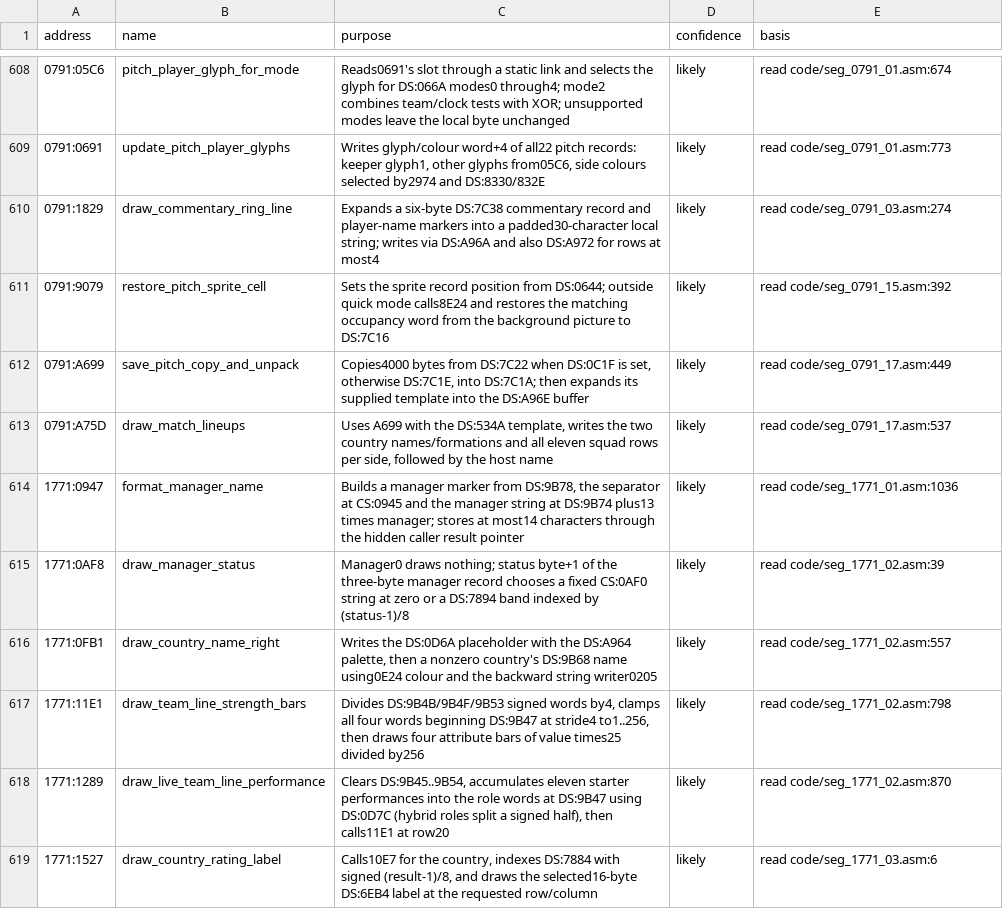
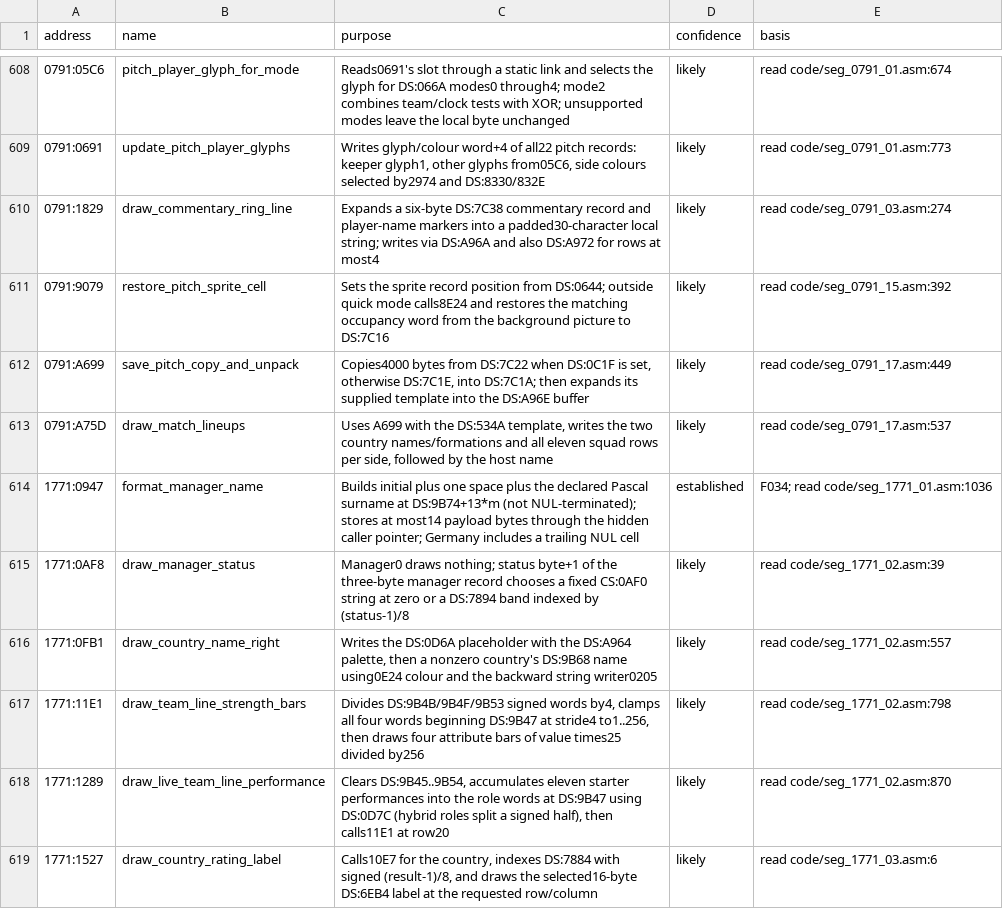
Before and after one commit to diegoami/goal2-archaeology, a TSV file: static/goal-exe/annotations/routines.tsv, drawn as a sheet; only a part is shown, gaps mark what is left out.

Commit message:
T93: decode original manager cells and test Pascal boundary anomalies

```diff
--- a/static/goal-exe/annotations/routines.tsv
+++ b/static/goal-exe/annotations/routines.tsv
@@ -613,3 +613,3 @@ address	name	purpose	confidence	basis
 0791:A75D	draw_match_lineups	Uses A699 with the DS:534A template, writes the two country names/formations and all eleven squad rows per side, followed by the host name	likely	read code/seg_0791_17.asm:537
-1771:0947	format_manager_name	Builds a manager marker from DS:9B78, the separator at CS:0945 and the manager string at DS:9B74 plus13 times manager; stores at most14 characters through the hidden caller result pointer	likely	read code/seg_1771_01.asm:1036
+1771:0947	format_manager_name	Builds initial plus one space plus the declared Pascal surname at DS:9B74+13*m (not NUL-terminated); stores at most14 payload bytes through the hidden caller pointer; Germany includes a trailing NUL cell	established	F034; read code/seg_1771_01.asm:1036
 1771:0AF8	draw_manager_status	Manager0 draws nothing; status byte+1 of the three-byte manager record chooses a fixed CS:0AF0 string at zero or a DS:7894 band indexed by (status-1)/8	likely	read code/seg_1771_02.asm:39
```
Also changed, not shown: 5 other files.
